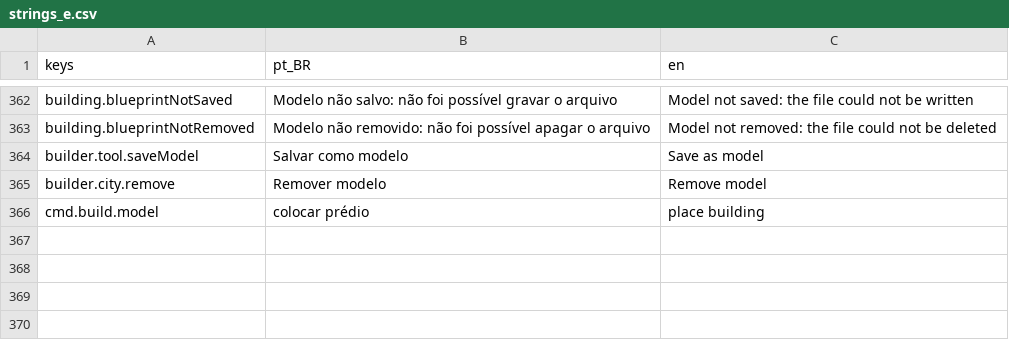
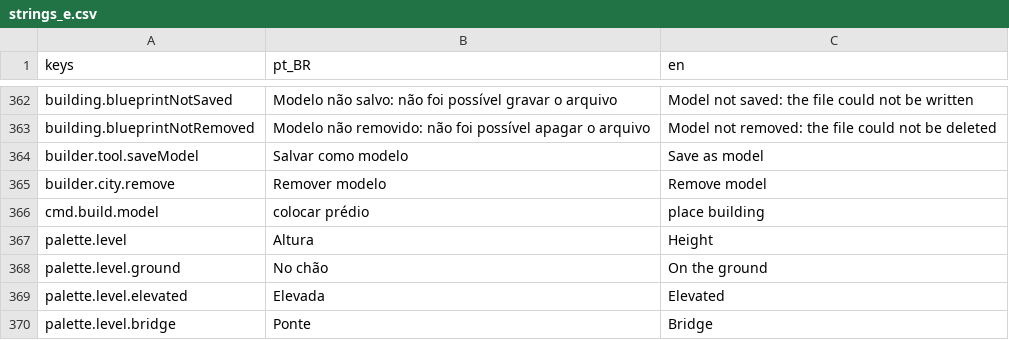
Before and after one commit to designathan1988/city, a CSV file: project/data/i18n/strings_e.csv, drawn as a sheet; only a part is shown, gaps mark what is left out.

```diff
--- a/project/data/i18n/strings_e.csv
+++ b/project/data/i18n/strings_e.csv
@@ -366 +366,5 @@ builder.city.remove,Remover modelo,Remove model
 cmd.build.model,colocar prédio,place building
+palette.level,Altura,Height
+palette.level.ground,No chão,On the ground
+palette.level.elevated,Elevada,Elevated
+palette.level.bridge,Ponte,Bridge
```
Also changed, not shown: 51 other files.
